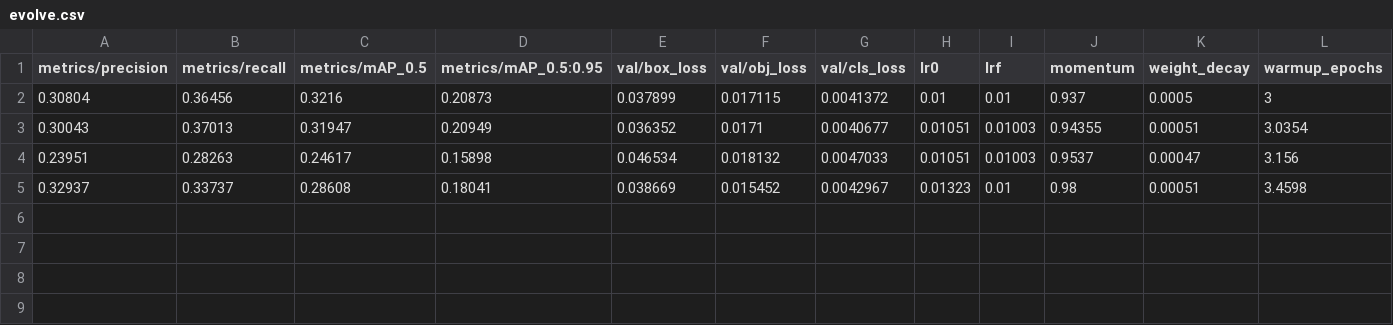
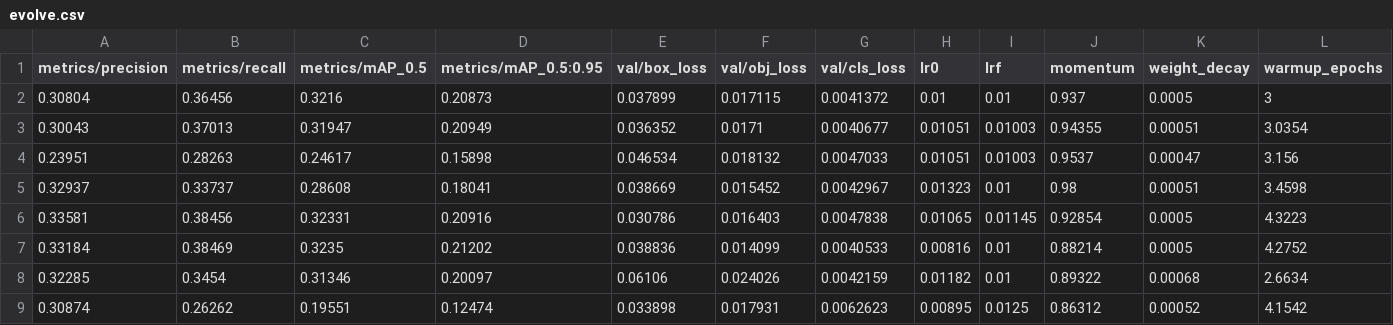
Before and after one commit to zaven987/car_detection, a CSV file: runs/evolve/exp2/evolve.csv, drawn as a sheet; only a part is shown; rows hold the shown columns only; the diff names each change by its address in the sheet, - before the commit and + after, or states it on an @@ line.

Commit message:
evolve 4 iter

```diff
--- a/runs/evolve/exp2/evolve.csv
+++ b/runs/evolve/exp2/evolve.csv
+row 6: 0.33581 | 0.38456 | 0.32331 | 0.20916 | 0.030786 | 0.016403 | 0.0047838 | 0.01065 | 0.01145 | 0.92854 | 0.0005 | 4.3223
+row 7: 0.33184 | 0.38469 | 0.3235 | 0.21202 | 0.038836 | 0.014099 | 0.0040533 | 0.00816 | 0.01 | 0.88214 | 0.0005 | 4.2752
+row 8: 0.32285 | 0.3454 | 0.31346 | 0.20097 | 0.06106 | 0.024026 | 0.0042159 | 0.01182 | 0.01 | 0.89322 | 0.00068 | 2.6634
+row 9: 0.30874 | 0.26262 | 0.19551 | 0.12474 | 0.033898 | 0.017931 | 0.0062623 | 0.00895 | 0.0125 | 0.86312 | 0.00052 | 4.1542
```
Also changed, not shown: 6 other files.
